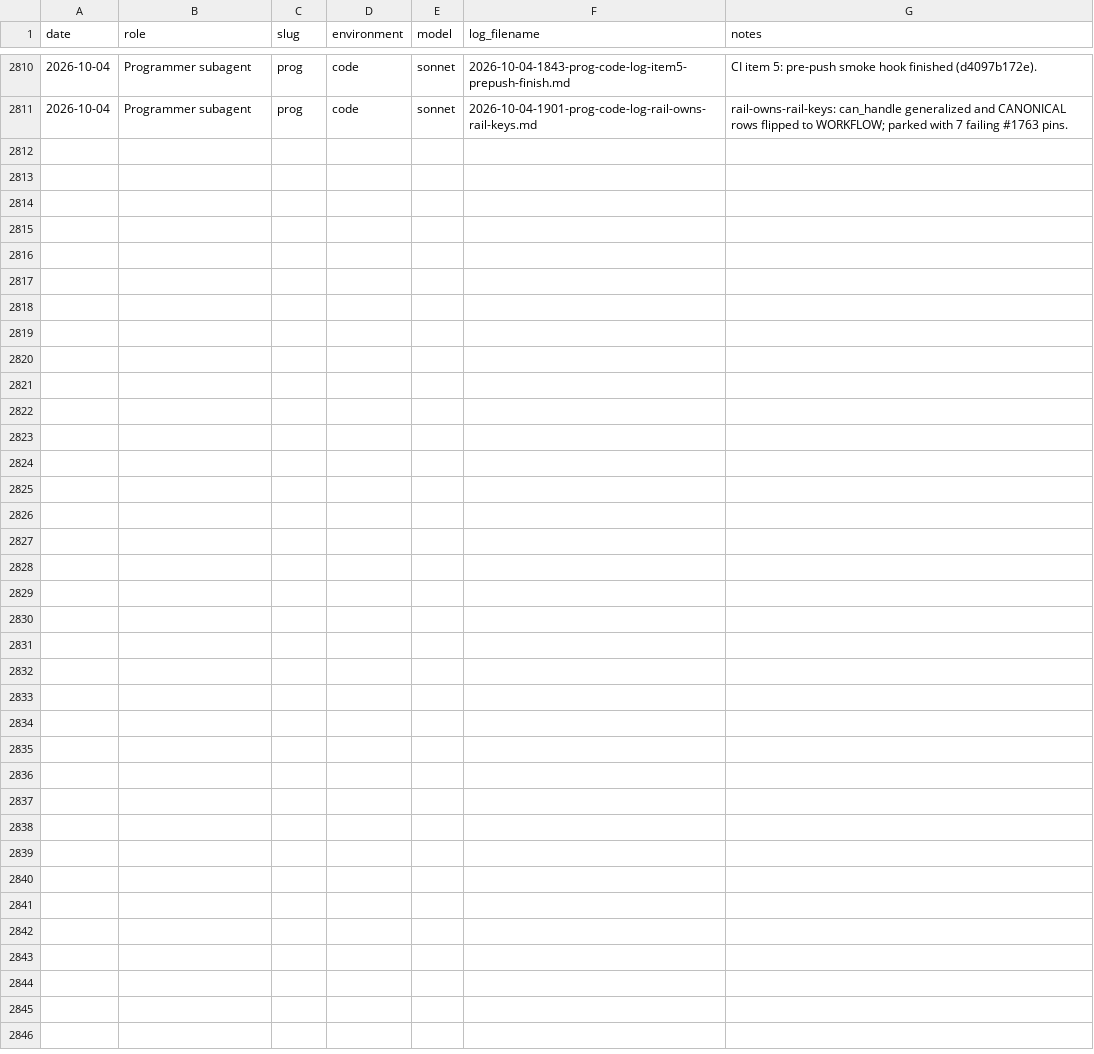
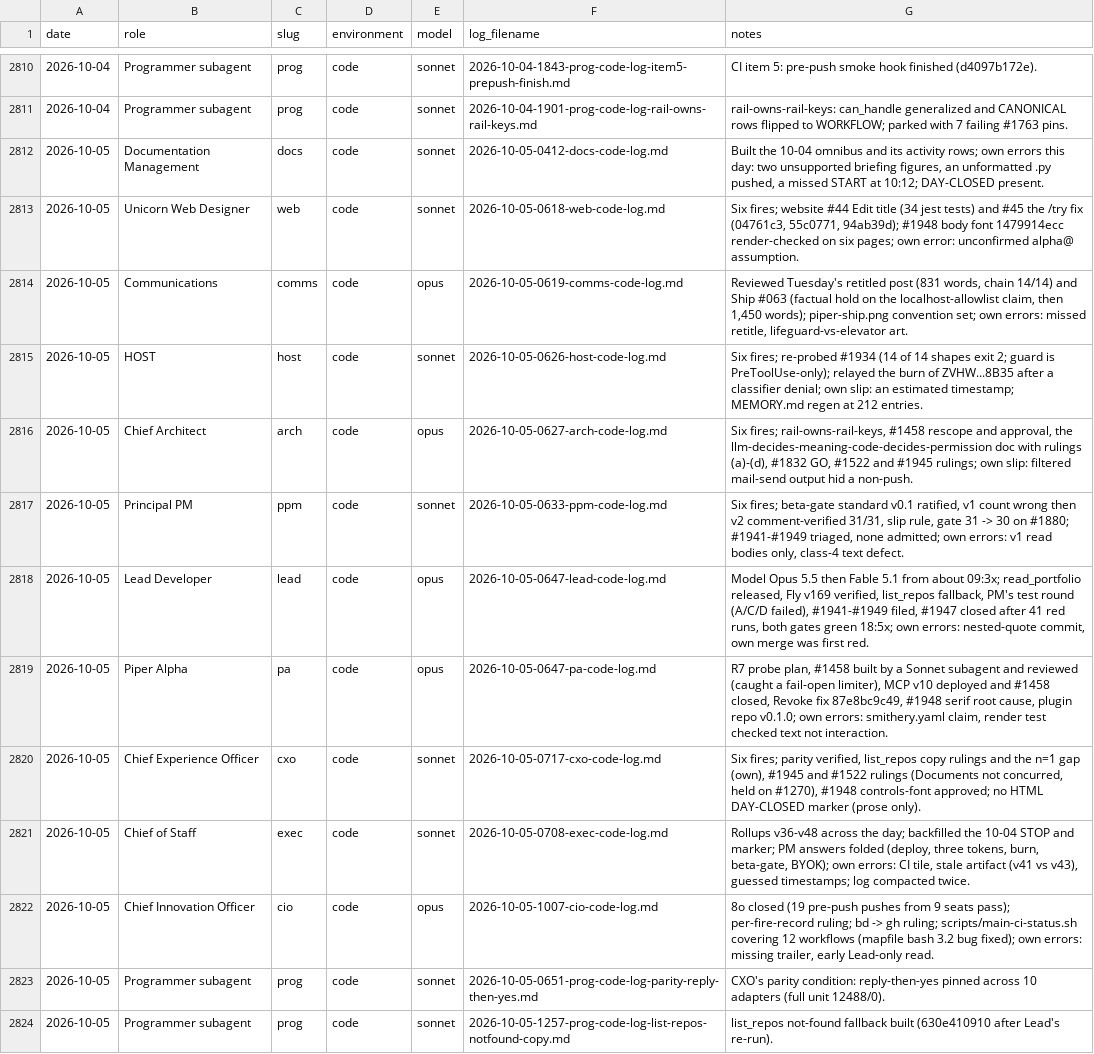
Before and after one commit to Nitjsefnie-OSC/piper-morgan-product, a CSV file: docs/internal/operations/agent-activity-log.csv, drawn as a sheet; only a part is shown, gaps mark what is left out; the diff names each change by its address in the sheet, - before the commit and + after, or states it on an @@ line.

```diff
--- a/docs/internal/operations/agent-activity-log.csv
+++ b/docs/internal/operations/agent-activity-log.csv
+row 2812: 2026-10-05 | Documentation Management | docs | code | sonnet | 2026-10-05-0412-docs-code-log.md | Built the 10-04 omnibus and its activity rows; own errors this day: two unsupported briefing figures, an unformatted .py pushed, a missed START at 10:12; DAY-CLOSED present.
+row 2813: 2026-10-05 | Unicorn Web Designer | web | code | sonnet | 2026-10-05-0618-web-code-log.md | Six fires; website #44 Edit title (34 jest tests) and #45 the /try fix (04761c3, 55c0771, 94ab39d); #1948 body font 1479914ecc render-checked on six pages; own error: unconfirmed alpha@ assumption.
+row 2814: 2026-10-05 | Communications | comms | code | opus | 2026-10-05-0619-comms-code-log.md | Reviewed Tuesday's retitled post (831 words, chain 14/14) and Ship #063 (factual hold on the localhost-allowlist claim, then 1,450 words); piper-ship.png convention set; own errors: missed retitle, lifeguard-vs-elevator art.
+row 2815: 2026-10-05 | HOST | host | code | sonnet | 2026-10-05-0626-host-code-log.md | Six fires; re-probed #1934 (14 of 14 shapes exit 2; guard is PreToolUse-only); relayed the burn of ZVHW...8B35 after a classifier denial; own slip: an estimated timestamp; MEMORY.md regen at 212 entries.
+row 2816: 2026-10-05 | Chief Architect | arch | code | opus | 2026-10-05-0627-arch-code-log.md | Six fires; rail-owns-rail-keys, #1458 rescope and approval, the llm-decides-meaning-code-decides-permission doc with rulings (a)-(d), #1832 GO, #1522 and #1945 rulings; own slip: filtered mail-send output hid a non-push.
+row 2817: 2026-10-05 | Principal PM | ppm | code | sonnet | 2026-10-05-0633-ppm-code-log.md | Six fires; beta-gate standard v0.1 ratified, v1 count wrong then v2 comment-verified 31/31, slip rule, gate 31 -> 30 on #1880; #1941-#1949 triaged, none admitted; own errors: v1 read bodies only, class-4 text defect.
+row 2818: 2026-10-05 | Lead Developer | lead | code | opus | 2026-10-05-0647-lead-code-log.md | Model Opus 5.5 then Fable 5.1 from about 09:3x; read_portfolio released, Fly v169 verified, list_repos fallback, PM's test round (A/C/D failed), #1941-#1949 filed, #1947 closed after 41 red runs, both gates green 18:5x; own errors: nested-quote commit, own merge was first red.
+row 2819: 2026-10-05 | Piper Alpha | pa | code | opus | 2026-10-05-0647-pa-code-log.md | R7 probe plan, #1458 built by a Sonnet subagent and reviewed (caught a fail-open limiter), MCP v10 deployed and #1458 closed, Revoke fix 87e8bc9c49, #1948 serif root cause, plugin repo v0.1.0; own errors: smithery.yaml claim, render test checked text not interaction.
+row 2820: 2026-10-05 | Chief Experience Officer | cxo | code | sonnet | 2026-10-05-0717-cxo-code-log.md | Six fires; parity verified, list_repos copy rulings and the n=1 gap (own), #1945 and #1522 rulings (Documents not concurred, held on #1270), #1948 controls-font approved; no HTML DAY-CLOSED marker (prose only).
+row 2821: 2026-10-05 | Chief of Staff | exec | code | sonnet | 2026-10-05-0708-exec-code-log.md | Rollups v36-v48 across the day; backfilled the 10-04 STOP and marker; PM answers folded (deploy, three tokens, burn, beta-gate, BYOK); own errors: CI tile, stale artifact (v41 vs v43), guessed timestamps; log compacted twice.
+row 2822: 2026-10-05 | Chief Innovation Officer | cio | code | opus | 2026-10-05-1007-cio-code-log.md | 8o closed (19 pre-push pushes from 9 seats pass); per-fire-record ruling; bd -> gh ruling; scripts/main-ci-status.sh covering 12 workflows (mapfile bash 3.2 bug fixed); own errors: missing trailer, early Lead-only read.
+row 2823: 2026-10-05 | Programmer subagent | prog | code | sonnet | 2026-10-05-0651-prog-code-log-parity-reply-then-yes.md | CXO's parity condition: reply-then-yes pinned across 10 adapters (full unit 12488/0).
+row 2824: 2026-10-05 | Programmer subagent | prog | code | sonnet | 2026-10-05-1257-prog-code-log-list-repos-notfound-copy.md | list_repos not-found fallback built (630e410910 after Lead's re-run).
```
